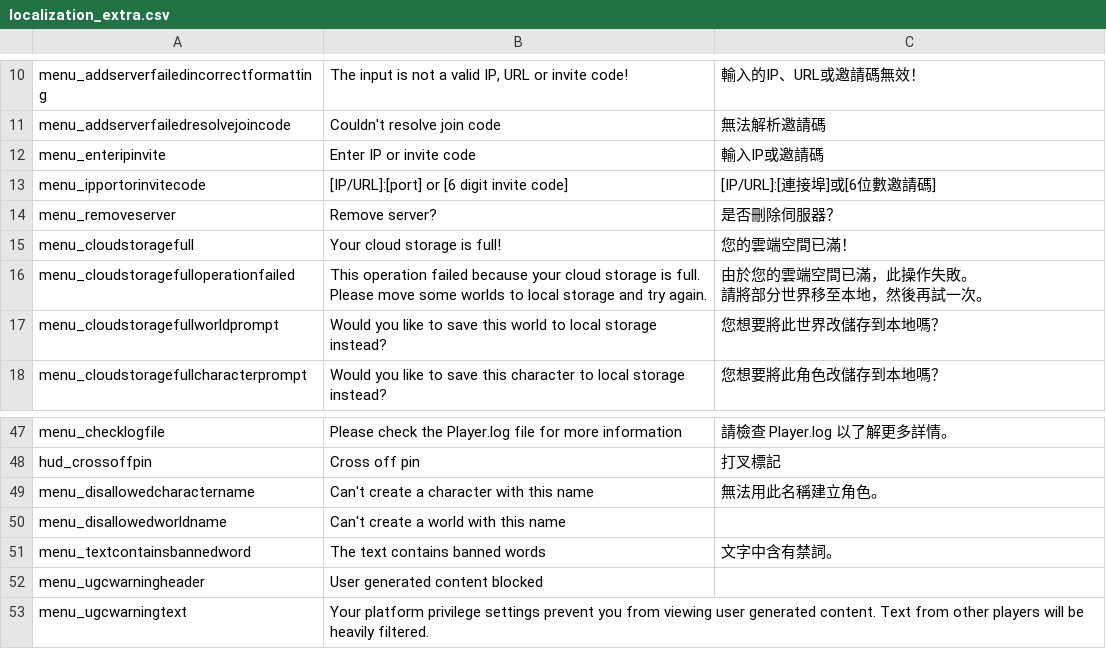
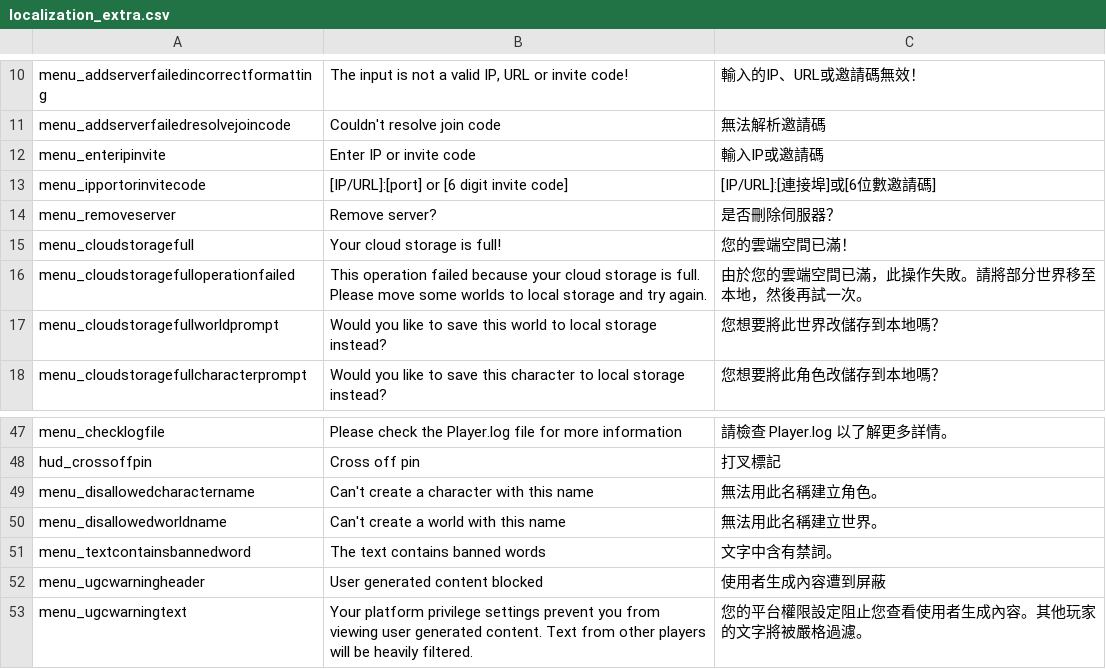
Before and after one commit to codebayin/Valheim.zh_TW, a CSV file: translation/localization_extra.csv, drawn as a sheet; only a part is shown, gaps mark what is left out.

Commit message:
Translate

```diff
--- a/translation/localization_extra.csv
+++ b/translation/localization_extra.csv
@@ -15,4 +15,3 @@ menu_removeserver,Remove server?,是否刪除伺服器？
 menu_cloudstoragefull,Your cloud storage is full!,您的雲端空間已滿！
-menu_cloudstoragefulloperationfailed,This operation failed because your cloud storage is full. Please move some worlds to local storage and try again.,"由於您的雲端空間已滿，此操作失敗。
-請將部分世界移至本地，然後再試一次。"
+menu_cloudstoragefulloperationfailed,This operation failed because your cloud storage is full. Please move some worlds to local storage and try again.,"由於您的雲端空間已滿，此操作失敗。請將部分世界移至本地，然後再試一次。"
 menu_cloudstoragefullworldprompt,Would you like to save this world to local storage instead?,您想要將此世界改儲存到本地嗎？
@@ -50,5 +49,5 @@ hud_crossoffpin,Cross off pin,打叉標記
 menu_disallowedcharactername,Can't create a character with this name,無法用此名稱建立角色。
-menu_disallowedworldname,"Can't create a world with this name",
+menu_disallowedworldname,"Can't create a world with this name",無法用此名稱建立世界。
 menu_textcontainsbannedword,The text contains banned words,文字中含有禁詞。
-menu_ugcwarningheader,"User generated content blocked",
-menu_ugcwarningtext,"Your platform privilege settings prevent you from viewing user generated content. Text from other players will be heavily filtered.",
+menu_ugcwarningheader,"User generated content blocked",使用者生成內容遭到屏蔽
+menu_ugcwarningtext,"Your platform privilege settings prevent you from viewing user generated content. Text from other players will be heavily filtered.",您的平台權限設定阻止您查看使用者生成內容。其他玩家的文字將被嚴格過濾。
```
